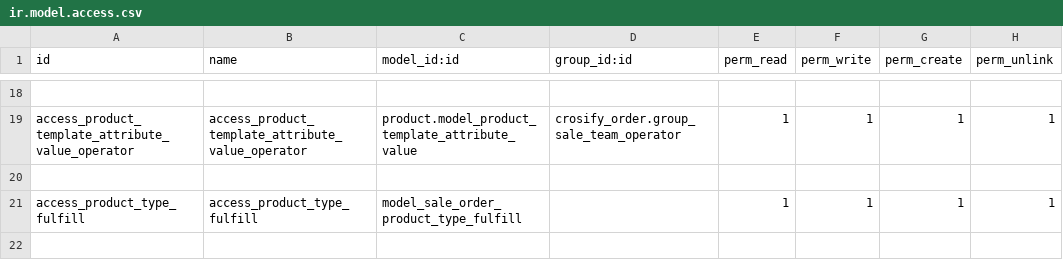
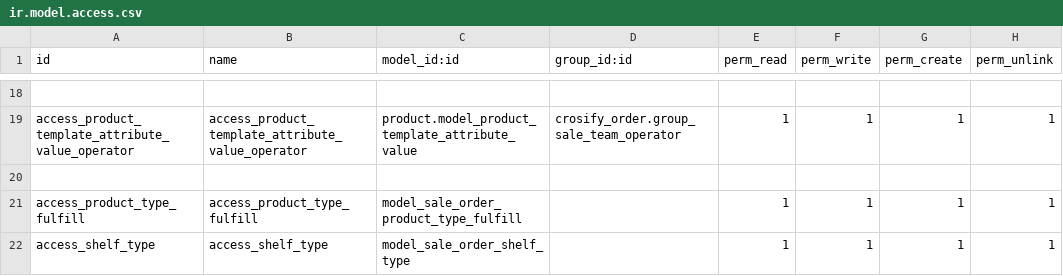
Before and after one commit to HieuPham1504/crosify_erp, a CSV file: crosify_main/crosify_order/security/ir.model.access.csv, drawn as a sheet; only a part is shown, gaps mark what is left out; the diff names each change by its address in the sheet, - before the commit and + after, or states it on an @@ line.

Commit message:
shelf type

```diff
--- a/crosify_main/crosify_order/security/ir.model.access.csv
+++ b/crosify_main/crosify_order/security/ir.model.access.csv
+row 22: access_shelf_type | access_shelf_type | model_sale_order_shelf_type |  | 1 | 1 | 1 | 1
```
Also changed, not shown: 4 other files.
